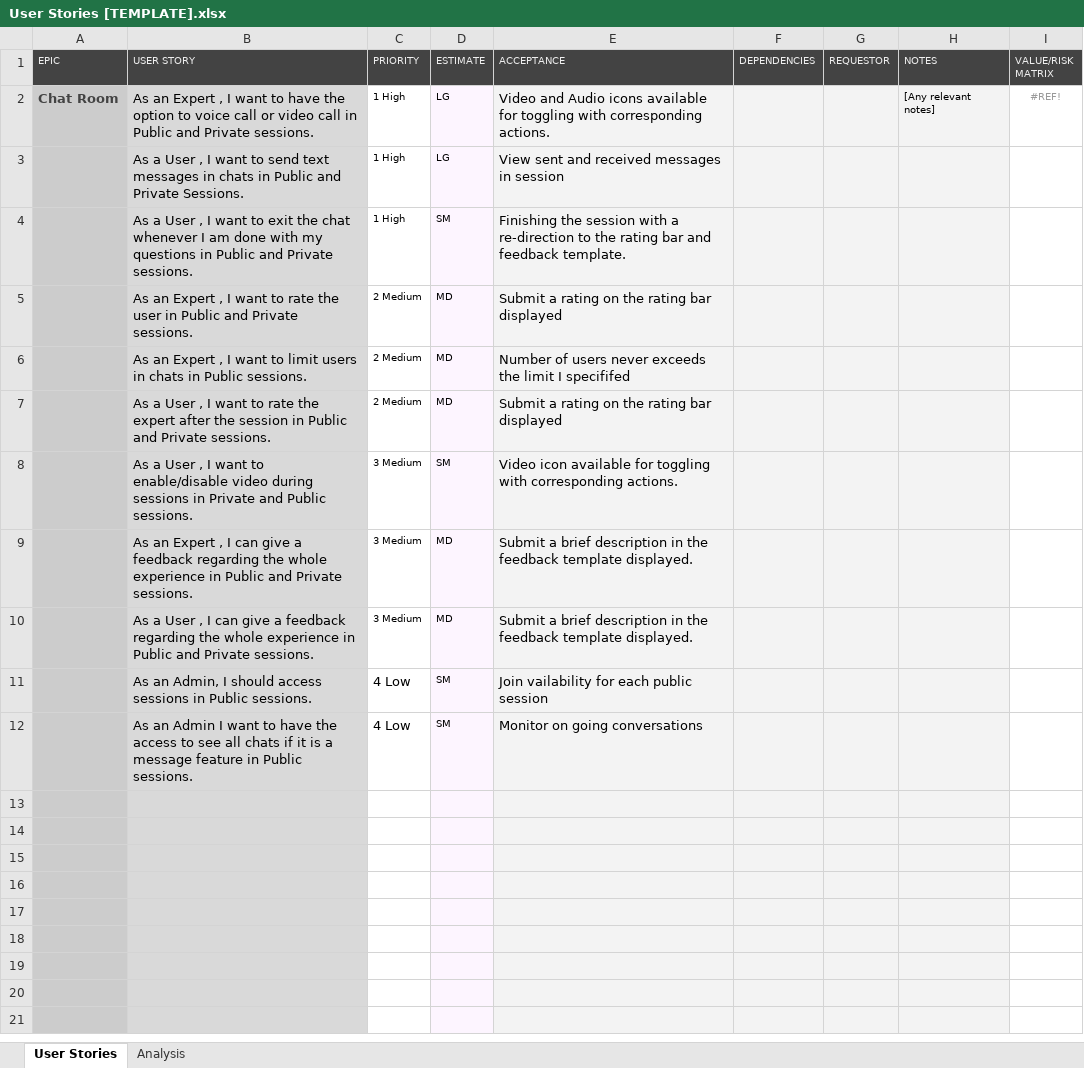
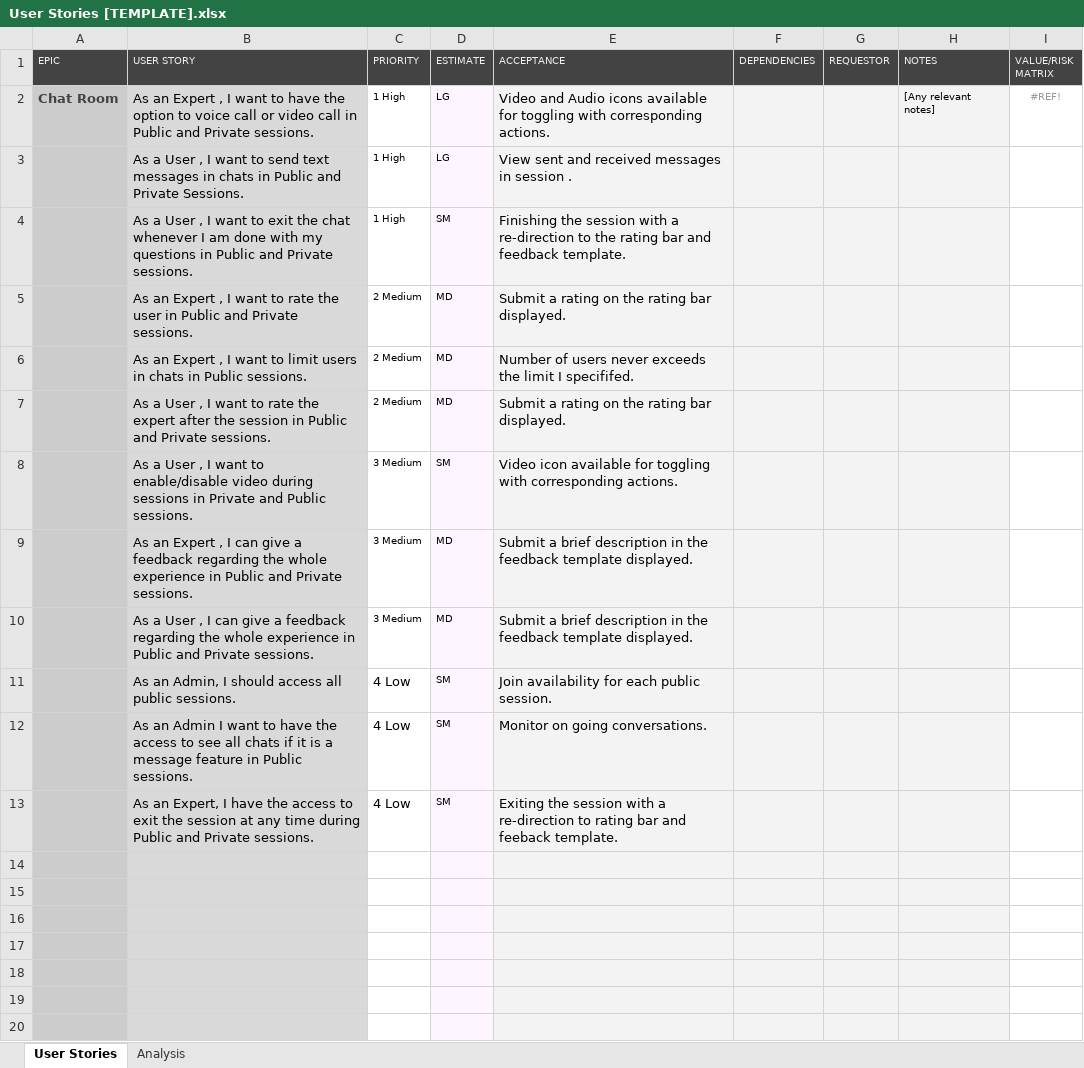
Before and after one commit to EngyFawaz/T17-Spint2C4, an Excel workbook: User Stories [TEMPLATE].xlsx, sheet User Stories, drawn as a sheet; only a part is shown; the shorter side is filled out with more unchanged rows; values as stored, in another font and other column widths than the file's, no borders; conditional formats not drawn; the diff names each change by its address in the sheet, - before the commit and + after, or states it on an @@ line.

```diff
--- a/User Stories [TEMPLATE].xlsx (sheet User Stories)
+++ b/User Stories [TEMPLATE].xlsx (sheet User Stories)
-E3 (ACCEPTANCE): View sent and received messages in session
+E3 (ACCEPTANCE): View sent and received messages in session .
-E5 (ACCEPTANCE): Submit a rating on the rating bar displayed
+E5 (ACCEPTANCE): Submit a rating on the rating bar displayed.
-E6 (ACCEPTANCE): …limit I specififed
+E6 (ACCEPTANCE): …limit I specififed.
-E7 (ACCEPTANCE): Submit a rating on the rating bar displayed
+E7 (ACCEPTANCE): Submit a rating on the rating bar displayed.
-B11 (USER STORY): …should access sessions in Public sessions.
+B11 (USER STORY): …should access all public sessions.
-E11 (ACCEPTANCE): Join vailability for each public session
+E11 (ACCEPTANCE): Join availability for each public session.
-E12 (ACCEPTANCE): Monitor on going conversations
+E12 (ACCEPTANCE): Monitor on going conversations.
-row 13: (empty)
+row 13:  | As an Expert, I have the access to exit the session at any time during Public and Private sessions. | 4 Low | SM | Exiting the session with a re-direction to rating bar and feeback template.
```
Also changed, not shown: hidden cells, 1 other file.
